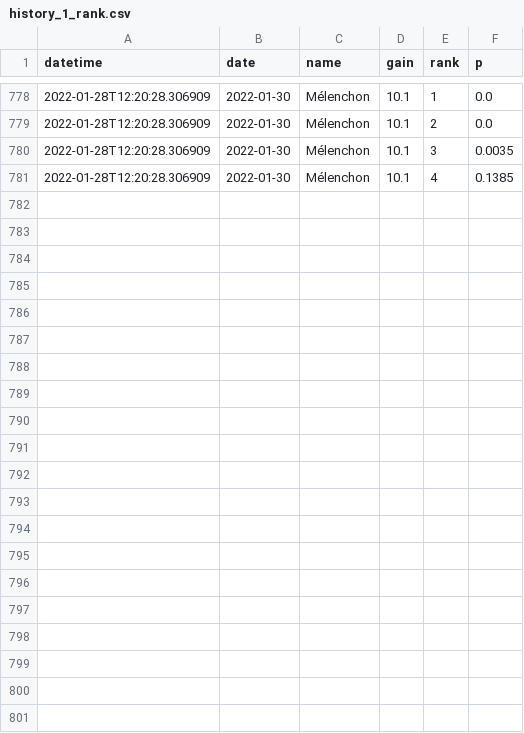
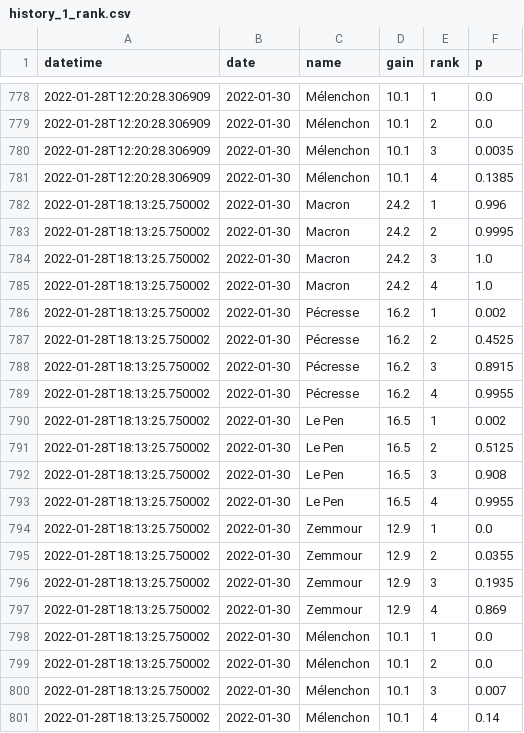
Before and after one commit to michalskop/simple-polls, a CSV file: fr2022/history_1_rank.csv, drawn as a sheet; only a part is shown, gaps mark what is left out; the diff names each change by its address in the sheet, - before the commit and + after, or states it on an @@ line.

```diff
--- a/fr2022/history_1_rank.csv
+++ b/fr2022/history_1_rank.csv
+row 782: 2022-01-28T18:13:25.750002 | 2022-01-30 | Macron | 24.2 | 1 | 0.996
+row 783: 2022-01-28T18:13:25.750002 | 2022-01-30 | Macron | 24.2 | 2 | 0.9995
+row 784: 2022-01-28T18:13:25.750002 | 2022-01-30 | Macron | 24.2 | 3 | 1.0
+row 785: 2022-01-28T18:13:25.750002 | 2022-01-30 | Macron | 24.2 | 4 | 1.0
+row 786: 2022-01-28T18:13:25.750002 | 2022-01-30 | Pécresse | 16.2 | 1 | 0.002
+row 787: 2022-01-28T18:13:25.750002 | 2022-01-30 | Pécresse | 16.2 | 2 | 0.4525
+row 788: 2022-01-28T18:13:25.750002 | 2022-01-30 | Pécresse | 16.2 | 3 | 0.8915
+row 789: 2022-01-28T18:13:25.750002 | 2022-01-30 | Pécresse | 16.2 | 4 | 0.9955
+row 790: 2022-01-28T18:13:25.750002 | 2022-01-30 | Le Pen | 16.5 | 1 | 0.002
+row 791: 2022-01-28T18:13:25.750002 | 2022-01-30 | Le Pen | 16.5 | 2 | 0.5125
+row 792: 2022-01-28T18:13:25.750002 | 2022-01-30 | Le Pen | 16.5 | 3 | 0.908
+row 793: 2022-01-28T18:13:25.750002 | 2022-01-30 | Le Pen | 16.5 | 4 | 0.9955
+row 794: 2022-01-28T18:13:25.750002 | 2022-01-30 | Zemmour | 12.9 | 1 | 0.0
+row 795: 2022-01-28T18:13:25.750002 | 2022-01-30 | Zemmour | 12.9 | 2 | 0.0355
+row 796: 2022-01-28T18:13:25.750002 | 2022-01-30 | Zemmour | 12.9 | 3 | 0.1935
+row 797: 2022-01-28T18:13:25.750002 | 2022-01-30 | Zemmour | 12.9 | 4 | 0.869
+row 798: 2022-01-28T18:13:25.750002 | 2022-01-30 | Mélenchon | 10.1 | 1 | 0.0
+row 799: 2022-01-28T18:13:25.750002 | 2022-01-30 | Mélenchon | 10.1 | 2 | 0.0
+row 800: 2022-01-28T18:13:25.750002 | 2022-01-30 | Mélenchon | 10.1 | 3 | 0.007
+row 801: 2022-01-28T18:13:25.750002 | 2022-01-30 | Mélenchon | 10.1 | 4 | 0.14
```
Also changed, not shown: fr2022/history_1_duel.csv, fr2022/history_1_top2.csv, 3 other files.
